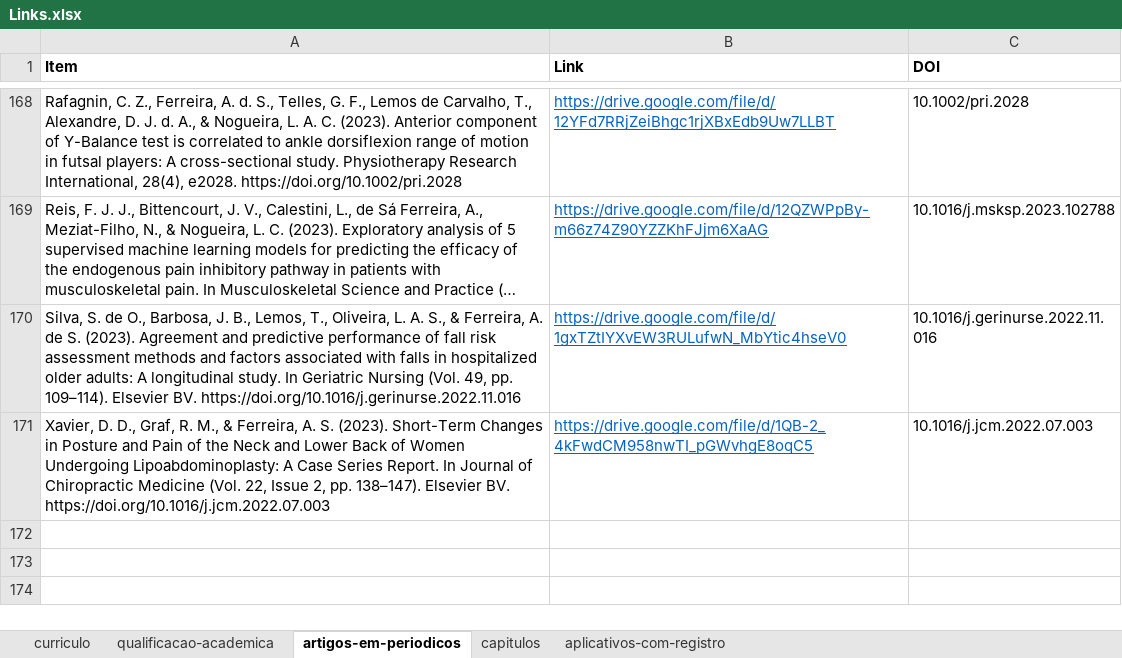
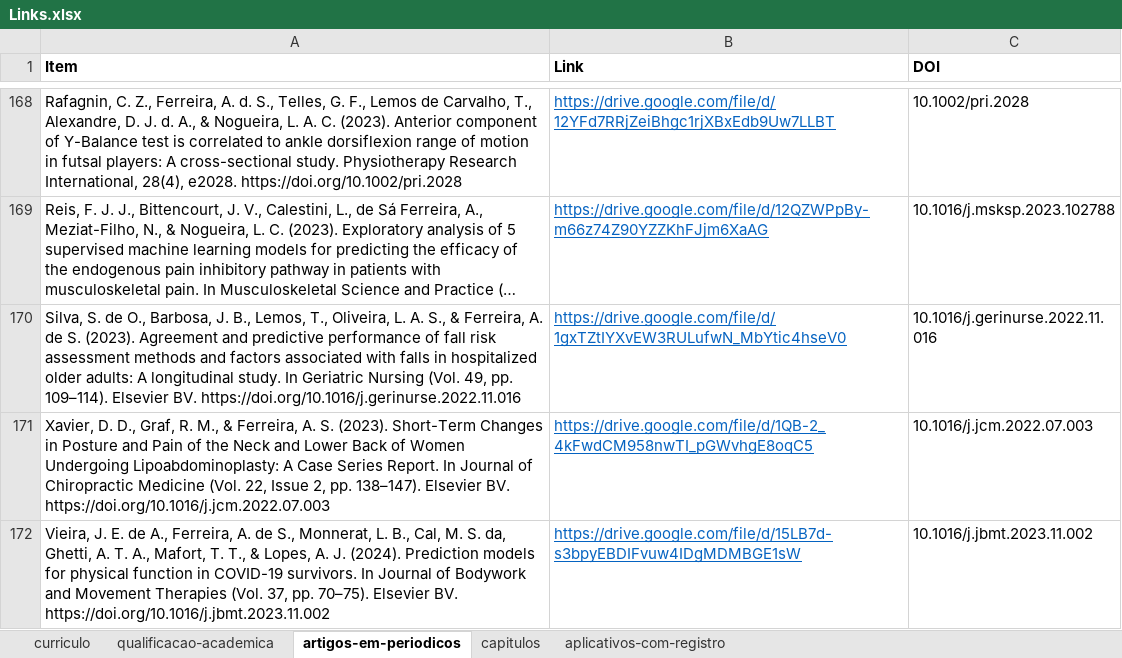
Before and after one commit to FerreiraAS/Ciencia-com-R-Consultoria, an Excel workbook: Links.xlsx, sheet artigos-em-periodicos, drawn as a sheet; only a part is shown, gaps mark what is left out; long unchanged cells end in …; values as stored, in another font and other column widths than the file's, no borders; conditional formats not drawn; the diff names each change by its address in the sheet, - before the commit and + after, or states it on an @@ line.

```diff
--- a/Links.xlsx (sheet artigos-em-periodicos)
+++ b/Links.xlsx (sheet artigos-em-periodicos)
+row 172: Vieira, J. E. de A., Ferreira, A. de S., Monnerat, L. B., Cal, M. S. da, Ghetti, A. T. A., Mafort, T. T., & Lopes, A. J. (2024). Prediction models for physical function in COVID-19 survivors. In Journal of Bodywork and Movement Therapies (Vol. 37, pp. 70–75). Elsevier BV. https://doi.org/10.1016/j.jbmt.2023.11.002 | https://drive.google.com/file/d/15LB7d-s3bpyEBDIFvuw4IDgMDMBGE1sW | 10.1016/j.jbmt.2023.11.002
```
Also changed, not shown: docs/Links.xlsx, 16 other files.
